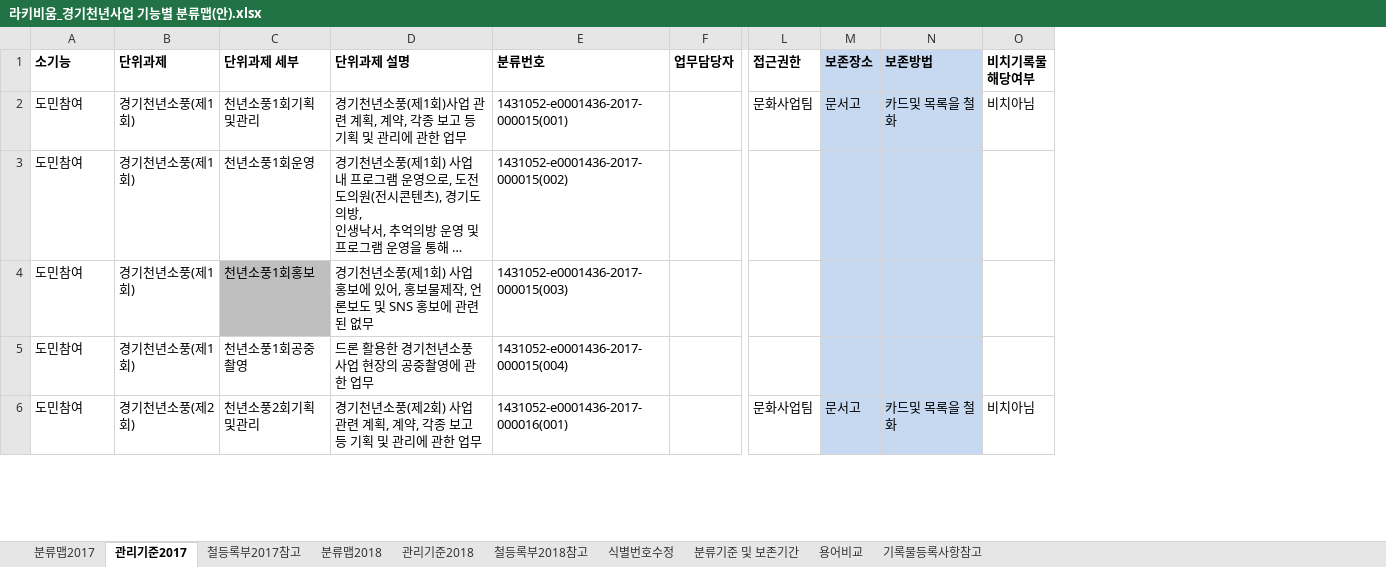
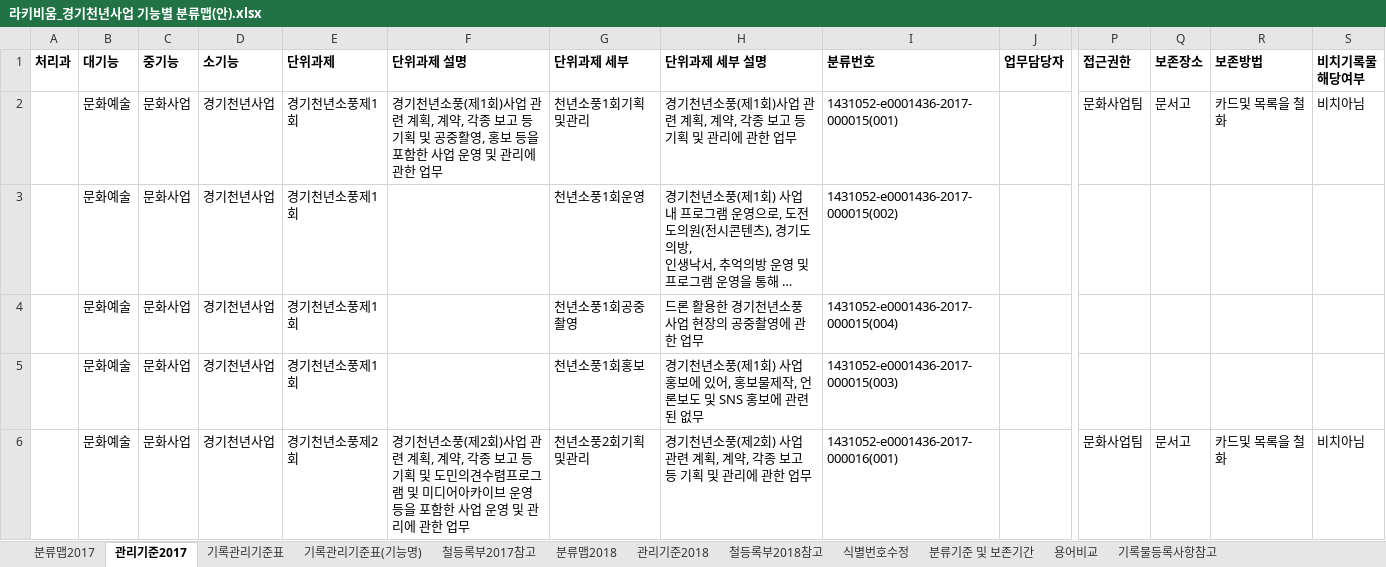
Before and after one commit to leeeeees/larchiveum, an Excel workbook: 라키비움_경기천년사업 기능별 분류맵(안).xlsx, sheet 관리기준2017, drawn as a sheet; only a part is shown, gaps mark what is left out; long unchanged cells end in …; values as stored, in another font and other column widths than the file's, no borders; removed rows and columns are numbered as before the commit, all else as after; rows hold the shown columns only; the diff covers the shown part only; the diff names each change by its address in the sheet, - before the commit and + after, or states it on an @@ line.

Commit message:
기록관리기준표 탭 추가 기록관리기준표(기능명다른) 탬 추가

```diff
--- a/라키비움_경기천년사업 기능별 분류맵(안).xlsx (sheet 관리기준2017)
+++ b/라키비움_경기천년사업 기능별 분류맵(안).xlsx (sheet 관리기준2017)
+sheet tab: 기록관리기준표
+sheet tab: 기록관리기준표(기능명)
+column A (처리과), empty
+column B (대기능), rows 2-4: all 문화예술; row 6: 문화예술
+column C (중기능), rows 2-4: all 문화사업; row 6: 문화사업
+column F (단위과제 설명), row 2: 경기천년소풍(제1회)사업 관련 계획, 계약, 각종 보고 등 기획 및 공중활영, 홍보 등을 포함한 사업 운영 및 관리에 관한 업무; row 6: 경기천년소풍(제2회)사업 관련 계획, 계약, 각종 보고 등 기획 및 도민의견수렴프로그램 및 미디어아카이브 운영 등을 포함한 사업 운영 및 관리에 관한 업무
-H1: 단위과제 설명
+H1: 단위과제 세부 설명
-Q1:R3 fill: #C6D9F1
+Q1:R3 fill: none
-D2:D3 (소기능): 도민참여
+D2:D3 (소기능): 경기천년사업
-E2:E3 (단위과제): 경기천년소풍(제1회)
+E2:E3 (단위과제): 경기천년소풍제1회
-row 4: 도민참여 | 경기천년소풍(제1회) | 천년소풍1회홍보 | 경기천년소풍(제1회) 사업 홍보에 있어, 홍보물제작, 언론보도 및 SNS 홍보에 관련된 없무 | 1431052-e0001436-2017-000015(003)
-D4 (소기능): 도민참여
+D4 (소기능): 경기천년사업
-E4 (단위과제): 경기천년소풍(제1회)
+E4 (단위과제): 경기천년소풍제1회
-Q4:R4 fill: #C6D9F1
+Q4:R4 fill: none
+row 5:  | 문화예술 | 문화사업 | 경기천년사업 | 경기천년소풍제1회 |  | 천년소풍1회홍보 | 경기천년소풍(제1회) 사업 홍보에 있어, 홍보물제작, 언론보도 및 SNS 홍보에 관련된 없무 | 1431052-e0001436-2017-000015(003)
-D6 (소기능): 도민참여
+D6 (소기능): 경기천년사업
-E6 (단위과제): 경기천년소풍(제2회)
+E6 (단위과제): 경기천년소풍제2회
-Q6:R6 fill: #C6D9F1
+Q6:R6 fill: none
```
Also changed, not shown: 104 edited cells and cell formats elsewhere in this sheet, sheet 분류맵2017, sheet 용어비교, sheet 분류맵2018, sheet 관리기준2018.
